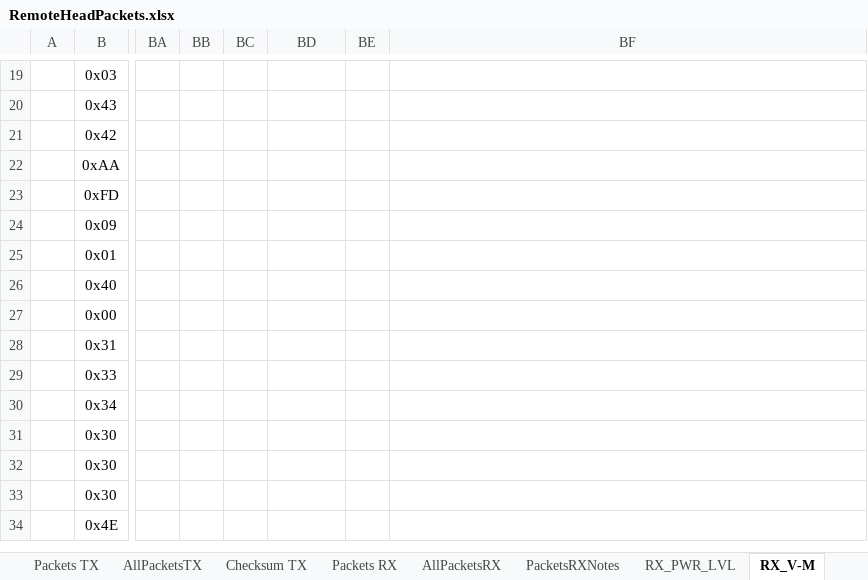
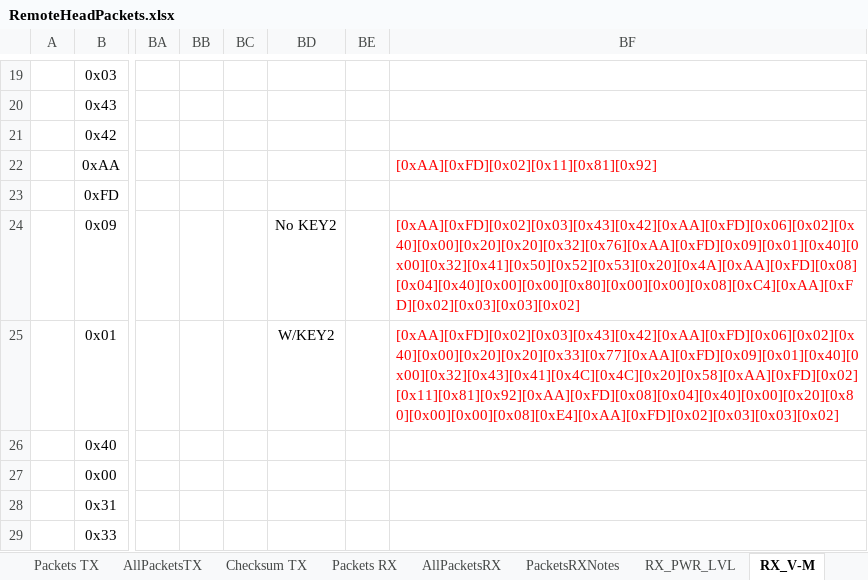
Before and after one commit to SleepyNinja0o/TH9800_CAT, an Excel workbook: Research/RemoteHeadPackets.xlsx, sheet RX_V-M, drawn as a sheet; only a part is shown, gaps mark what is left out; the shorter side is filled out with more unchanged rows; values as stored, in another font and other column widths than the file's, no borders; conditional formats not drawn; the diff names each change by its address in the sheet, - before the commit and + after, or states it on an @@ line.

```diff
--- a/Research/RemoteHeadPackets.xlsx (sheet RX_V-M)
+++ b/Research/RemoteHeadPackets.xlsx (sheet RX_V-M)
-BF22: (empty)
+BF22: [0xAA][0xFD][0x02][0x11][0x81][0x92]
-BD24: (empty)
+BD24: No KEY2
-BF24: (empty)
+BF24: [0xAA][0xFD][0x02][0x03][0x43][0x42][0xAA][0xFD][0x06][0x02][0x40][0x00][0x20][0x20][0x32][0x76][0xAA][0xFD][0x09][0x01][0x40][0x00][0x32][0x41][0x50][0x52][0x53][0x20][0x4A][0xAA][0xFD][0x08][0x04][0x40][0x00][0x00][0x80][0x00][0x00][0x08][0xC4][0xAA][0xFD][0x02][0x03][0x03][0x02]
-BD25: (empty)
+BD25: W/KEY2
-BF25: (empty)
+BF25: [0xAA][0xFD][0x02][0x03][0x43][0x42][0xAA][0xFD][0x06][0x02][0x40][0x00][0x20][0x20][0x33][0x77][0xAA][0xFD][0x09][0x01][0x40][0x00][0x32][0x43][0x41][0x4C][0x4C][0x20][0x58][0xAA][0xFD][0x02][0x11][0x81][0x92][0xAA][0xFD][0x08][0x04][0x40][0x00][0x20][0x80][0x00][0x00][0x08][0xE4][0xAA][0xFD][0x02][0x03][0x03][0x02]
```
Also changed, not shown: sheet Power On Seq, sheet RX when PTT, sheet Packets TX, sheet AllPacketsRX, sheet Packets RX, other sheet tabs, 1 other file.
